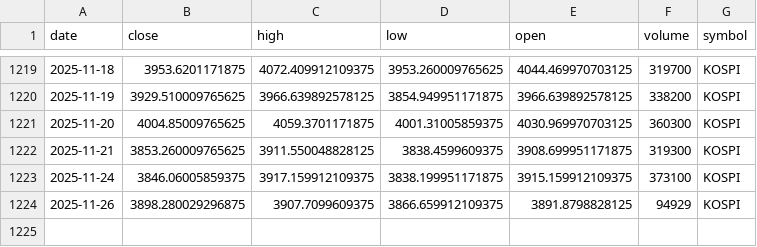
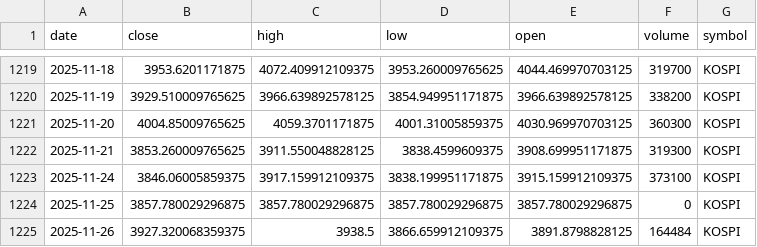
Before and after one commit to gogog01-29-2021/Financewebsocket-for-bigdatapractice251124, a CSV file: advanced_analytics/deep_semantic_output/kospi_index.csv, drawn as a sheet; only a part is shown, gaps mark what is left out.

```diff
--- a/advanced_analytics/deep_semantic_output/kospi_index.csv
+++ b/advanced_analytics/deep_semantic_output/kospi_index.csv
@@ -1223,2 +1223,3 @@ date,close,high,low,open,volume,symbol
 2025-11-24,3846.06005859375,3917.159912109375,3838.199951171875,3915.159912109375,373100,KOSPI
-2025-11-26,3898.280029296875,3907.7099609375,3866.659912109375,3891.8798828125,94929,KOSPI
+2025-11-25,3857.780029296875,3857.780029296875,3857.780029296875,3857.780029296875,0,KOSPI
+2025-11-26,3927.320068359375,3938.5,3866.659912109375,3891.8798828125,164484,KOSPI
```
Also changed, not shown: advanced_analytics/deep_semantic_output/samsung_stock.csv, 14 other files.
